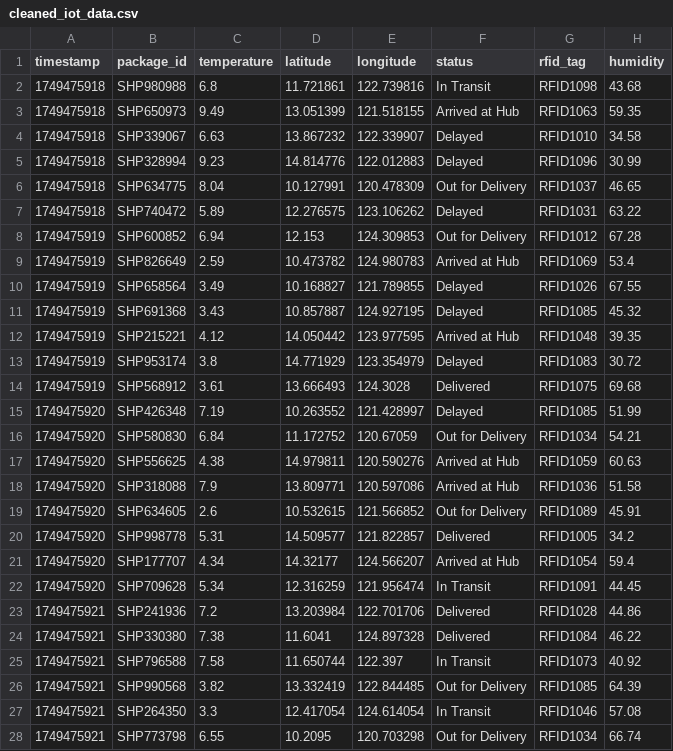
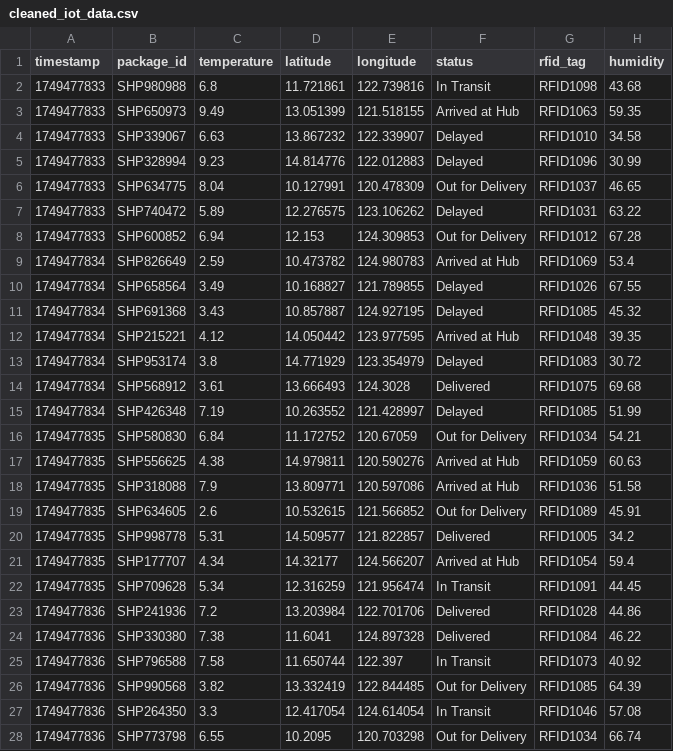
Before and after one commit to cpenaflor/IoT-Data-Simulation-A3101, a CSV file: cleaned_iot_data.csv, drawn as a sheet; only a part is shown; the diff covers the shown part only.

```diff
--- a/cleaned_iot_data.csv
+++ b/cleaned_iot_data.csv
@@ -1,28 +1,28 @@
 timestamp,package_id,temperature,latitude,longitude,status,rfid_tag,humidity
-1749475918,SHP980988,6.8,11.721861,122.739816,In Transit,RFID1098,43.68
-1749475918,SHP650973,9.49,13.051399,121.518155,Arrived at Hub,RFID1063,59.35
-1749475918,SHP339067,6.63,13.867232,122.339907,Delayed,RFID1010,34.58
-1749475918,SHP328994,9.23,14.814776,122.012883,Delayed,RFID1096,30.99
-1749475918,SHP634775,8.04,10.127991,120.478309,Out for Delivery,RFID1037,46.65
-1749475918,SHP740472,5.89,12.276575,123.106262,Delayed,RFID1031,63.22
-1749475919,SHP600852,6.94,12.153,124.309853,Out for Delivery,RFID1012,67.28
-1749475919,SHP826649,2.59,10.473782,124.980783,Arrived at Hub,RFID1069,53.4
-1749475919,SHP658564,3.49,10.168827,121.789855,Delayed,RFID1026,67.55
-1749475919,SHP691368,3.43,10.857887,124.927195,Delayed,RFID1085,45.32
-1749475919,SHP215221,4.12,14.050442,123.977595,Arrived at Hub,RFID1048,39.35
-1749475919,SHP953174,3.8,14.771929,123.354979,Delayed,RFID1083,30.72
-1749475919,SHP568912,3.61,13.666493,124.3028,Delivered,RFID1075,69.68
-1749475920,SHP426348,7.19,10.263552,121.428997,Delayed,RFID1085,51.99
-1749475920,SHP580830,6.84,11.172752,120.67059,Out for Delivery,RFID1034,54.21
-1749475920,SHP556625,4.38,14.979811,120.590276,Arrived at Hub,RFID1059,60.63
-1749475920,SHP318088,7.9,13.809771,120.597086,Arrived at Hub,RFID1036,51.58
-1749475920,SHP634605,2.6,10.532615,121.566852,Out for Delivery,RFID1089,45.91
-1749475920,SHP998778,5.31,14.509577,121.822857,Delivered,RFID1005,34.2
-1749475920,SHP177707,4.34,14.32177,124.566207,Arrived at Hub,RFID1054,59.4
-1749475920,SHP709628,5.34,12.316259,121.956474,In Transit,RFID1091,44.45
-1749475921,SHP241936,7.2,13.203984,122.701706,Delivered,RFID1028,44.86
-1749475921,SHP330380,7.38,11.6041,124.897328,Delivered,RFID1084,46.22
-1749475921,SHP796588,7.58,11.650744,122.397,In Transit,RFID1073,40.92
-1749475921,SHP990568,3.82,13.332419,122.844485,Out for Delivery,RFID1085,64.39
-1749475921,SHP264350,3.3,12.417054,124.614054,In Transit,RFID1046,57.08
-1749475921,SHP773798,6.55,10.2095,120.703298,Out for Delivery,RFID1034,66.74
+1749477833,SHP980988,6.8,11.721861,122.739816,In Transit,RFID1098,43.68
+1749477833,SHP650973,9.49,13.051399,121.518155,Arrived at Hub,RFID1063,59.35
+1749477833,SHP339067,6.63,13.867232,122.339907,Delayed,RFID1010,34.58
+1749477833,SHP328994,9.23,14.814776,122.012883,Delayed,RFID1096,30.99
+1749477833,SHP634775,8.04,10.127991,120.478309,Out for Delivery,RFID1037,46.65
+1749477833,SHP740472,5.89,12.276575,123.106262,Delayed,RFID1031,63.22
+1749477833,SHP600852,6.94,12.153,124.309853,Out for Delivery,RFID1012,67.28
+1749477834,SHP826649,2.59,10.473782,124.980783,Arrived at Hub,RFID1069,53.4
+1749477834,SHP658564,3.49,10.168827,121.789855,Delayed,RFID1026,67.55
+1749477834,SHP691368,3.43,10.857887,124.927195,Delayed,RFID1085,45.32
+1749477834,SHP215221,4.12,14.050442,123.977595,Arrived at Hub,RFID1048,39.35
+1749477834,SHP953174,3.8,14.771929,123.354979,Delayed,RFID1083,30.72
+1749477834,SHP568912,3.61,13.666493,124.3028,Delivered,RFID1075,69.68
+1749477834,SHP426348,7.19,10.263552,121.428997,Delayed,RFID1085,51.99
+1749477835,SHP580830,6.84,11.172752,120.67059,Out for Delivery,RFID1034,54.21
+1749477835,SHP556625,4.38,14.979811,120.590276,Arrived at Hub,RFID1059,60.63
+1749477835,SHP318088,7.9,13.809771,120.597086,Arrived at Hub,RFID1036,51.58
+1749477835,SHP634605,2.6,10.532615,121.566852,Out for Delivery,RFID1089,45.91
+1749477835,SHP998778,5.31,14.509577,121.822857,Delivered,RFID1005,34.2
+1749477835,SHP177707,4.34,14.32177,124.566207,Arrived at Hub,RFID1054,59.4
+1749477835,SHP709628,5.34,12.316259,121.956474,In Transit,RFID1091,44.45
+1749477836,SHP241936,7.2,13.203984,122.701706,Delivered,RFID1028,44.86
+1749477836,SHP330380,7.38,11.6041,124.897328,Delivered,RFID1084,46.22
+1749477836,SHP796588,7.58,11.650744,122.397,In Transit,RFID1073,40.92
+1749477836,SHP990568,3.82,13.332419,122.844485,Out for Delivery,RFID1085,64.39
+1749477836,SHP264350,3.3,12.417054,124.614054,In Transit,RFID1046,57.08
+1749477836,SHP773798,6.55,10.2095,120.703298,Out for Delivery,RFID1034,66.74
```
Also changed, not shown: 73 edited cells elsewhere in this file, 1 other file.
